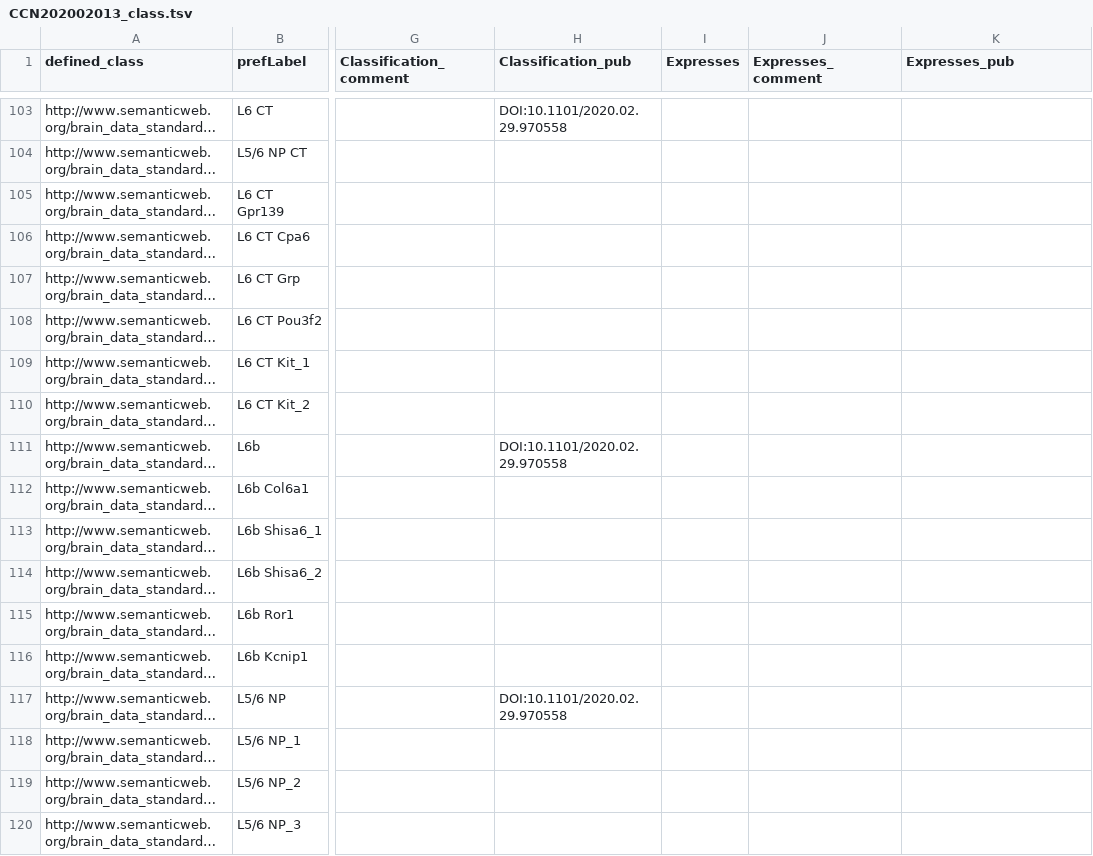
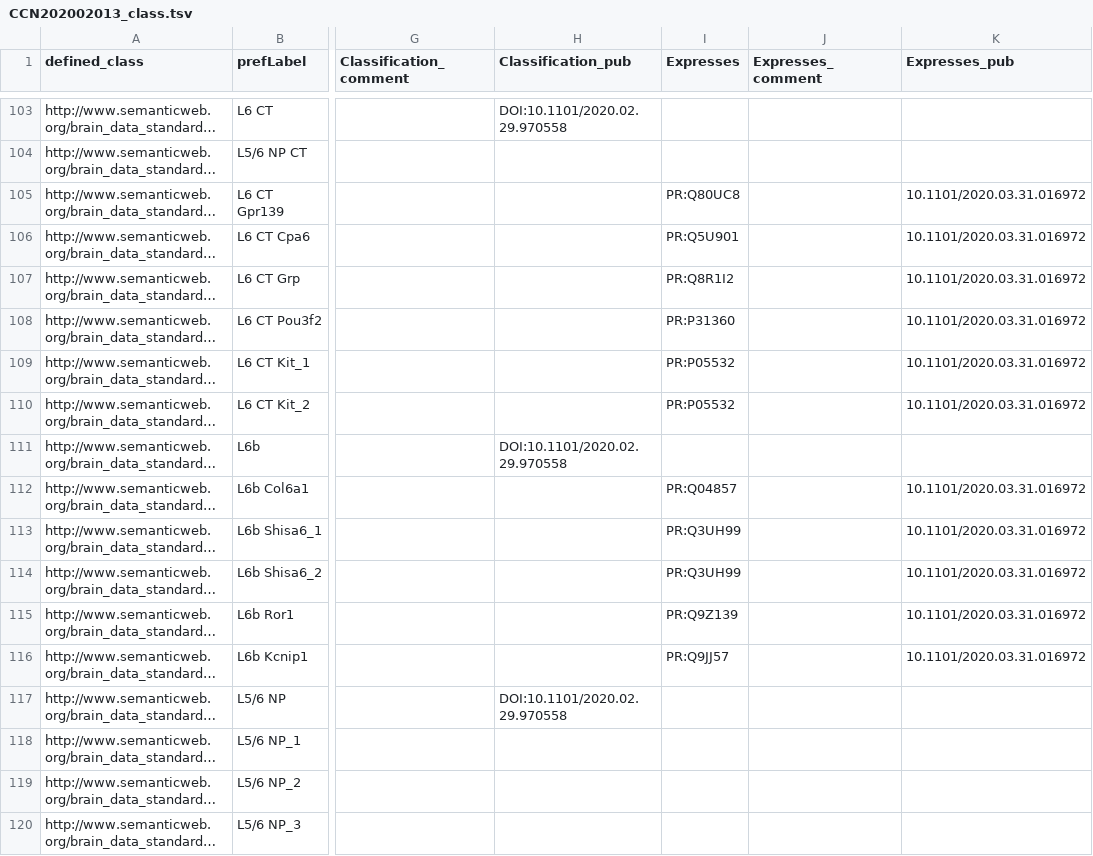
Before and after one commit to obophenotype/brain_data_standards_ontologies, a TSV file: src/patterns/data/bds/CCN202002013_class.tsv, drawn as a sheet; only a part is shown, gaps mark what is left out; long unchanged cells end in …; the diff covers the shown part only; the diff names each change by its address in the sheet, - before the commit and + after, or states it on an @@ line.

Commit message:
Update CCN202002013_class.tsv
Updated expresses column to express all proteins and made it all mouse types

```diff
--- a/src/patterns/data/bds/CCN202002013_class.tsv
+++ b/src/patterns/data/bds/CCN202002013_class.tsv
-I105 (Expresses): (empty)
+I105 (Expresses): PR:Q80UC8
-K105:K110 (Expresses_pub): (empty)
+K105:K110 (Expresses_pub): 10.1101/2020.03.31.016972
-I106 (Expresses): (empty)
+I106 (Expresses): PR:Q5U901
-I107 (Expresses): (empty)
+I107 (Expresses): PR:Q8R1I2
-I108 (Expresses): (empty)
+I108 (Expresses): PR:P31360
-I109:I110 (Expresses): (empty)
+I109:I110 (Expresses): PR:P05532
-I112 (Expresses): (empty)
+I112 (Expresses): PR:Q04857
-K112:K116 (Expresses_pub): (empty)
+K112:K116 (Expresses_pub): 10.1101/2020.03.31.016972
-I113:I114 (Expresses): (empty)
+I113:I114 (Expresses): PR:Q3UH99
-I115 (Expresses): (empty)
+I115 (Expresses): PR:Q9Z139
-I116 (Expresses): (empty)
+I116 (Expresses): PR:Q9JJ57
```
Also changed, not shown: 82 edited cells elsewhere in this file.
